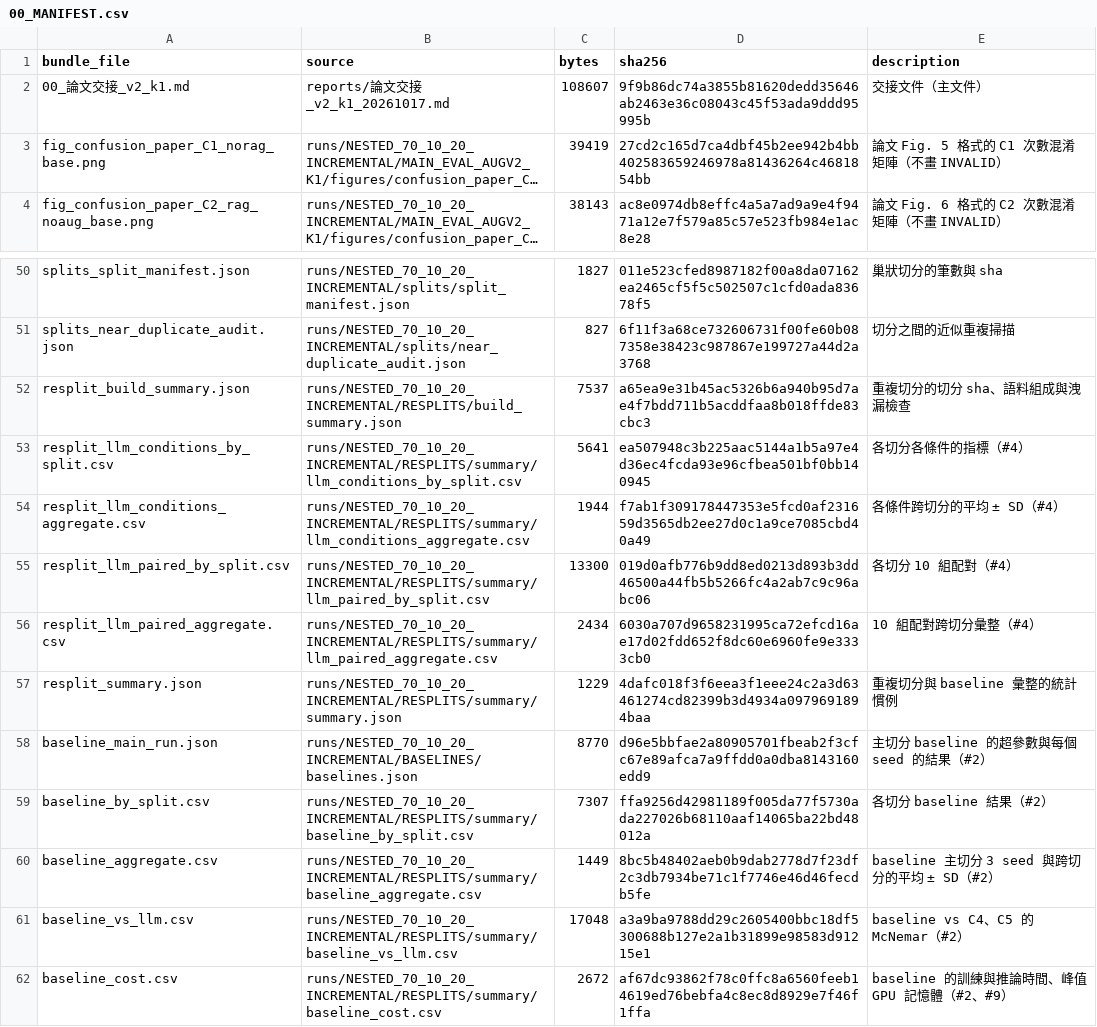
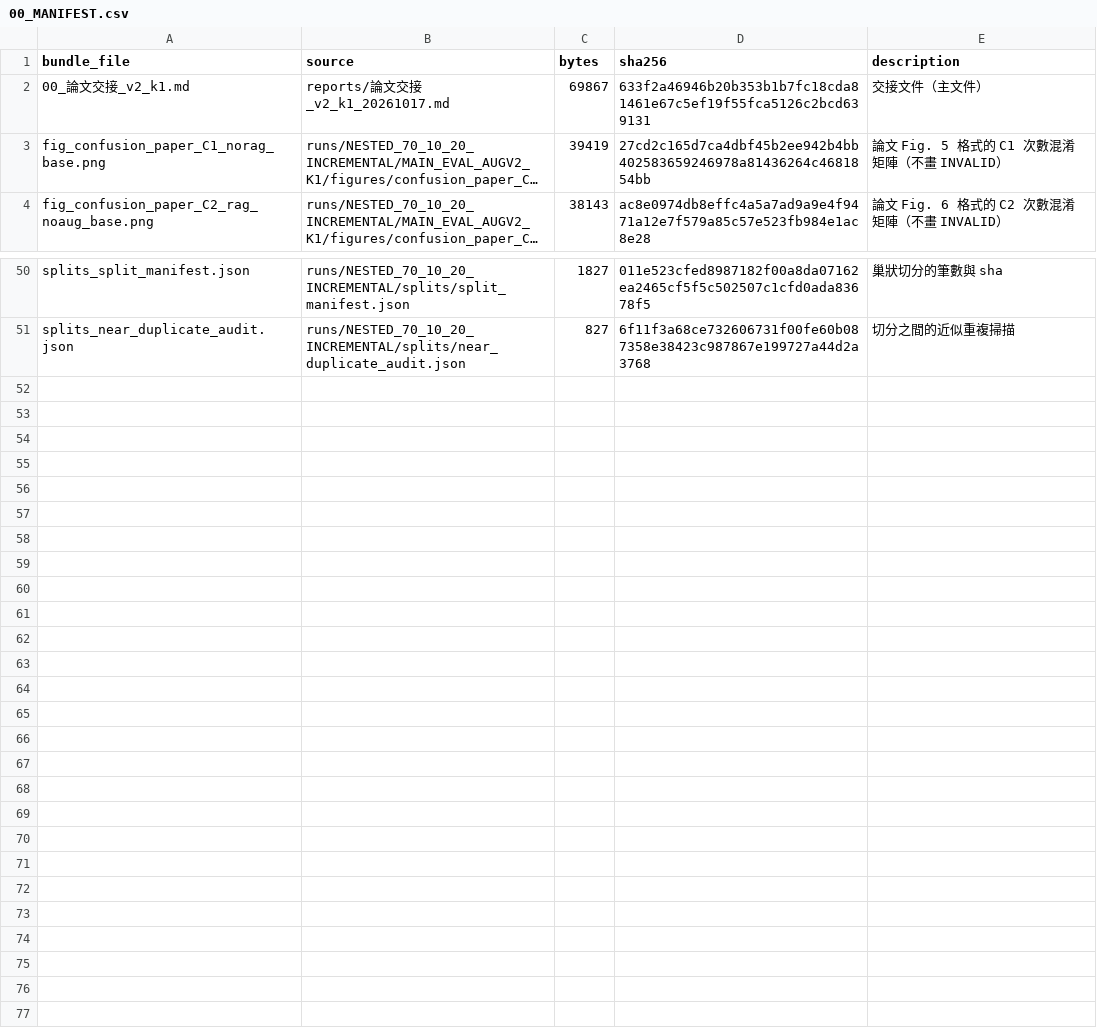
Before and after one commit to wy-zong/mental-health-classification-redo, a CSV file: reports/論文交接_v2_k1_上傳包/00_MANIFEST.csv, drawn as a sheet; only a part is shown, gaps mark what is left out; long unchanged cells end in …; the diff names each change by its address in the sheet, - before the commit and + after, or states it on an @@ line.

```diff
--- a/reports/論文交接_v2_k1_上傳包/00_MANIFEST.csv
+++ b/reports/論文交接_v2_k1_上傳包/00_MANIFEST.csv
-C2 (bytes): 108607
+C2 (bytes): 69867
-D2 (sha256): 9f9b86dc74a3855b81620dedd35646ab2463e36c08043c45f53ada9ddd95995b
+D2 (sha256): 633f2a46946b20b353b1b7fc18cda81461e67c5ef19f55fca5126c2bcd639131
-row 52: resplit_build_summary.json | runs/NESTED_70_10_20_INCREMENTAL/RESPLITS/build_summary.json | 7537 | a65ea9e31b45ac5326b6a940b95d7ae4f7bdd711b5acddfaa8b018ffde83cbc3 | 重複切分的切分 sha、語料組成與洩漏檢查
-row 53: resplit_llm_conditions_by_split.csv | runs/NESTED_70_10_20_INCREMENTAL/RESPLITS/summary/llm_conditions_by_split.csv | 5641 | ea507948c3b225aac5144a1b5a97e4d36ec4fcda93e96cfbea501bf0bb140945 | 各切分各條件的指標（#4）
-row 54: resplit_llm_conditions_aggregate.csv | runs/NESTED_70_10_20_INCREMENTAL/RESPLITS/summary/llm_conditions_aggregate.csv | 1944 | f7ab1f309178447353e5fcd0af231659d3565db2ee27d0c1a9ce7085cbd40a49 | 各條件跨切分的平均 ± SD（#4）
-row 55: resplit_llm_paired_by_split.csv | runs/NESTED_70_10_20_INCREMENTAL/RESPLITS/summary/llm_paired_by_split.csv | 13300 | 019d0afb776b9dd8ed0213d893b3dd46500a44fb5b5266fc4a2ab7c9c96abc06 | 各切分 10 組配對（#4）
-row 56: resplit_llm_paired_aggregate.csv | runs/NESTED_70_10_20_INCREMENTAL/RESPLITS/summary/llm_paired_aggregate.csv | 2434 | 6030a707d9658231995ca72efcd16ae17d02fdd652f8dc60e6960fe9e3333cb0 | 10 組配對跨切分彙整（#4）
-row 57: resplit_summary.json | runs/NESTED_70_10_20_INCREMENTAL/RESPLITS/summary/summary.json | 1229 | 4dafc018f3f6eea3f1eee24c2a3d63461274cd82399b3d4934a0979691894baa | 重複切分與 baseline 彙整的統計慣例
-row 58: baseline_main_run.json | runs/NESTED_70_10_20_INCREMENTAL/BASELINES/baselines.json | 8770 | d96e5bbfae2a80905701fbeab2f3cfc67e89afca7a9ffdd0a0dba8143160edd9 | 主切分 baseline 的超參數與每個 seed 的結果（#2）
-row 59: baseline_by_split.csv | runs/NESTED_70_10_20_INCREMENTAL/RESPLITS/summary/baseline_by_split.csv | 7307 | ffa9256d42981189f005da77f5730ada227026b68110aaf14065ba22bd48012a | 各切分 baseline 結果（#2）
-row 60: baseline_aggregate.csv | runs/NESTED_70_10_20_INCREMENTAL/RESPLITS/summary/baseline_aggregate.csv | 1449 | 8bc5b48402aeb0b9dab2778d7f23df2c3db7934be71c1f7746e46d46fecdb5fe | baseline 主切分 3 seed 與跨切分的平均 ± SD（#2）
-row 61: baseline_vs_llm.csv | runs/NESTED_70_10_20_INCREMENTAL/RESPLITS/summary/baseline_vs_llm.csv | 17048 | a3a9ba9788dd29c2605400bbc18df5300688b127e2a1b31899e98583d91215e1 | baseline vs C4、C5 的 McNemar（#2）
-row 62: baseline_cost.csv | runs/NESTED_70_10_20_INCREMENTAL/RESPLITS/summary/baseline_cost.csv | 2672 | af67dc93862f78c0ffc8a6560feeb14619ed76bebfa4c8ec8d8929e7f46f1ffa | baseline 的訓練與推論時間、峰值 GPU 記憶體（#2、#9）
```
Also changed, not shown: runs/NESTED_70_10_20_INCREMENTAL/RESPLITS/summary/baseline_by_split.csv, runs/NESTED_70_10_20_INCREMENTAL/RESPLITS/summary/llm_conditions_by_split.csv, 18 other files.
